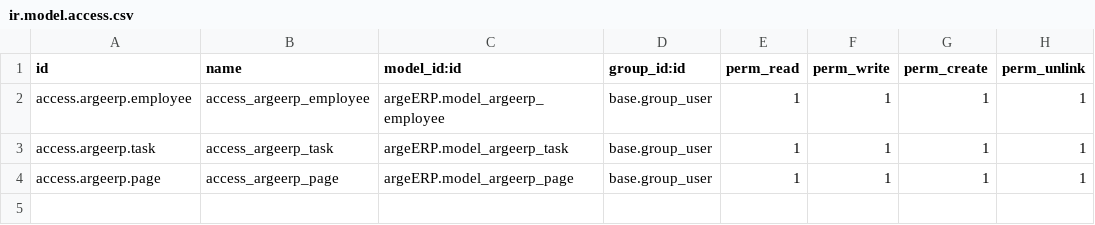
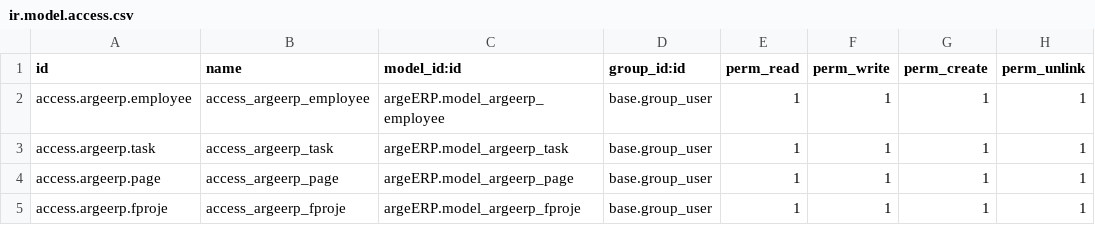
Before and after one commit to edadural/odoo15, a CSV file: custom_addons/argeERP/security/ir.model.access.csv, drawn as a sheet.

```diff
--- a/custom_addons/argeERP/security/ir.model.access.csv
+++ b/custom_addons/argeERP/security/ir.model.access.csv
@@ -4 +4,2 @@ access.argeerp.task,access_argeerp_task,argeERP.model_argeerp_task,base.group_us
 access.argeerp.page,access_argeerp_page,argeERP.model_argeerp_page,base.group_user,1,1,1,1
+access.argeerp.fproje,access_argeerp_fproje,argeERP.model_argeerp_fproje,base.group_user,1,1,1,1
```
Also changed, not shown: 9 other files.
